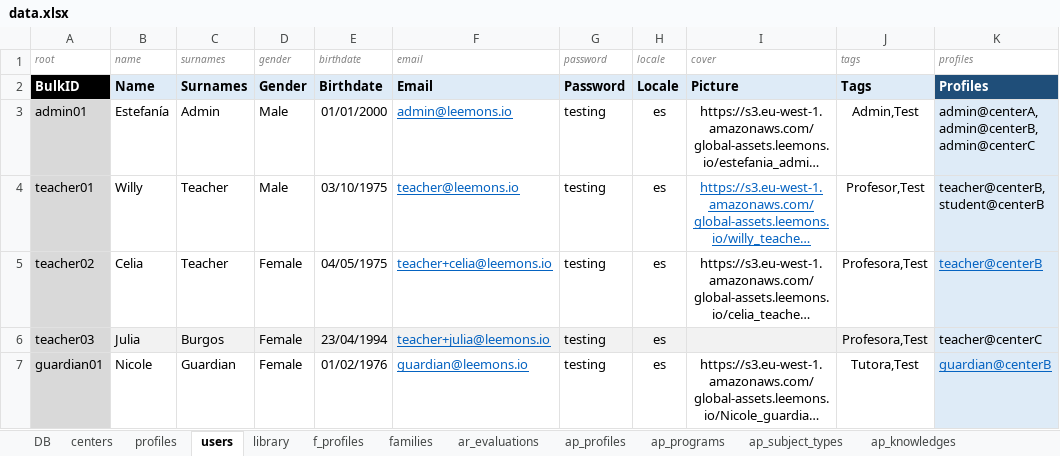
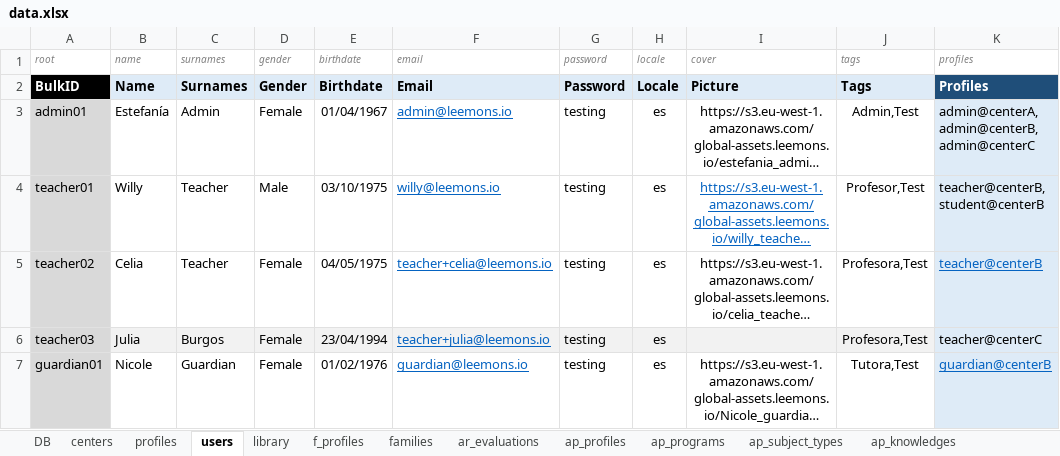
Before and after one commit to newestStar/lms-demo, an Excel workbook: packages/leemons-plugin-mvp-template/src/bulk/data.xlsx, sheet users, drawn as a sheet; only a part is shown; long unchanged cells end in …; values as stored, in another font and other column widths than the file's, no borders; the diff names each change by its address in the sheet, - before the commit and + after, or states it on an @@ line.

```diff
--- a/packages/leemons-plugin-mvp-template/src/bulk/data.xlsx (sheet users)
+++ b/packages/leemons-plugin-mvp-template/src/bulk/data.xlsx (sheet users)
-D3 (gender): Male
+D3 (gender): Female
-E3 (birthdate): 01/01/2000
+E3 (birthdate): 01/04/1967
-F4 (email): teacher@leemons.io
+F4 (email): willy@leemons.io
```
Also changed, not shown: sheet te_questions, sheet ar_evaluations, other sheet tabs, formulas that keep their value, 2 other files.
